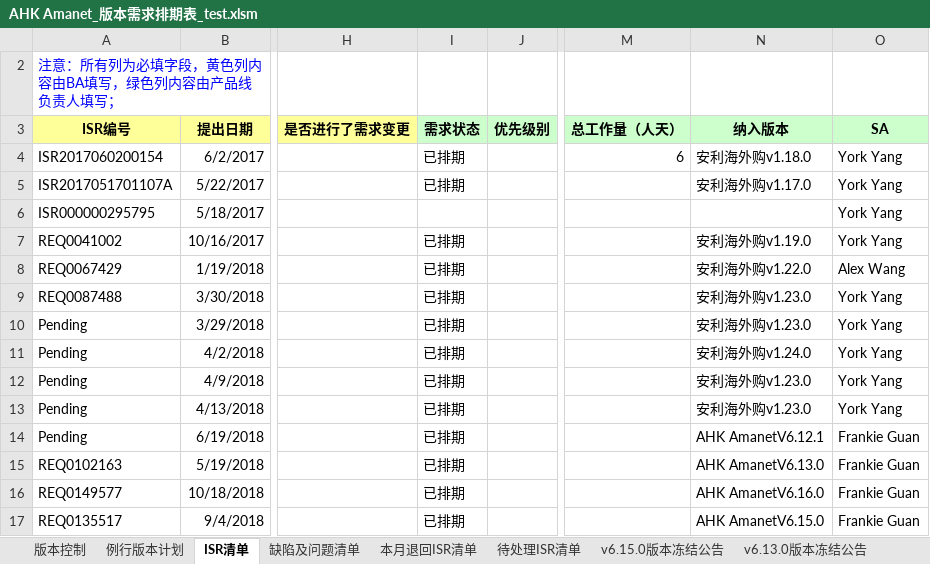
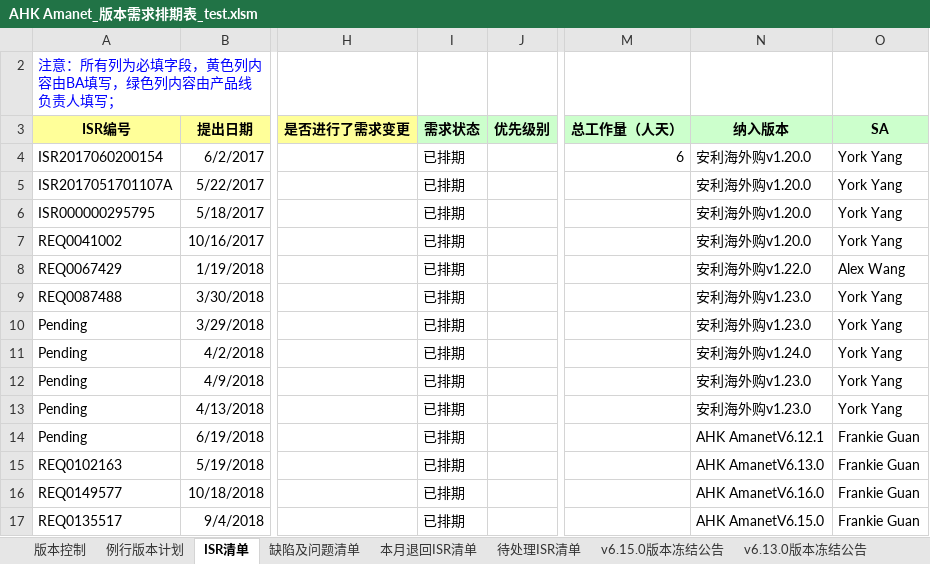
Before and after one commit to kerust1234/ahkamanet, an Excel workbook: requirement/AHK Amanet_版本需求排期表_test.xlsm, sheet ISR清单, drawn as a sheet; only a part is shown, gaps mark what is left out; values as stored, in another font and other column widths than the file's, no borders; the diff names each change by its address in the sheet, - before the commit and + after, or states it on an @@ line.

```diff
--- a/requirement/AHK Amanet_版本需求排期表_test.xlsm (sheet ISR清单)
+++ b/requirement/AHK Amanet_版本需求排期表_test.xlsm (sheet ISR清单)
-N4 (纳入版本): 安利海外购v1.18.0
+N4 (纳入版本): 安利海外购v1.20.0
-N5 (纳入版本): 安利海外购v1.17.0
+N5 (纳入版本): 安利海外购v1.20.0
-I6 (需求状态): (empty)
+I6 (需求状态): 已排期
-N6 (纳入版本): (empty)
+N6 (纳入版本): 安利海外购v1.20.0
-N7 (纳入版本): 安利海外购v1.19.0
+N7 (纳入版本): 安利海外购v1.20.0
```
Also changed, not shown: sheet v1.18.0版本冻结公告, sheet textcontent, sheet 缺陷及问题清单, sheet v1.17.0版本冻结公告, other sheet tabs, hidden cells, charts or pictures, requirement/AHK Amanet_版本需求排期表_2018.xlsm.
